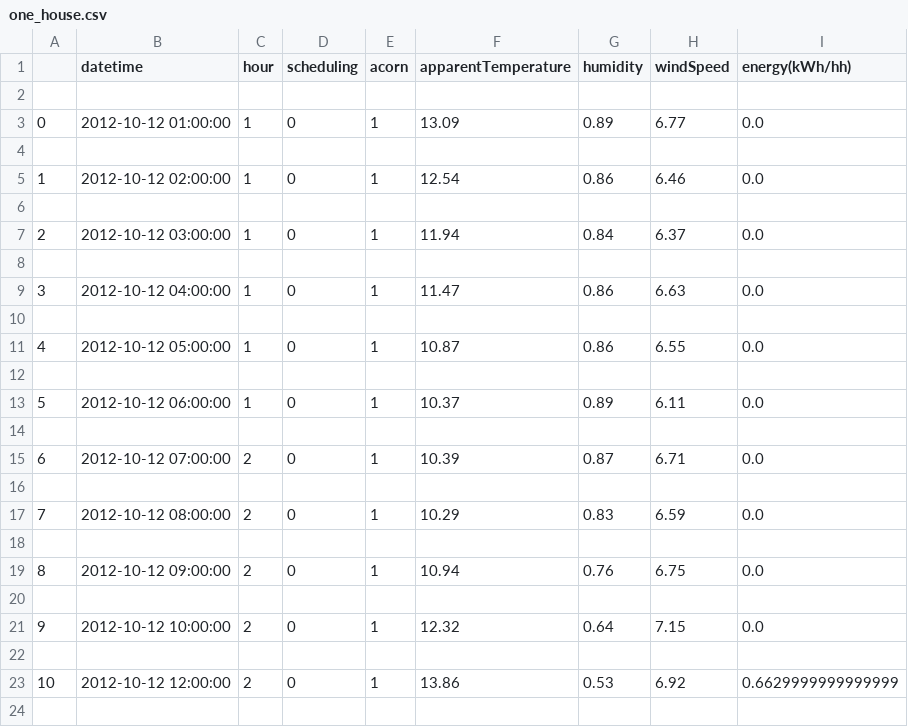
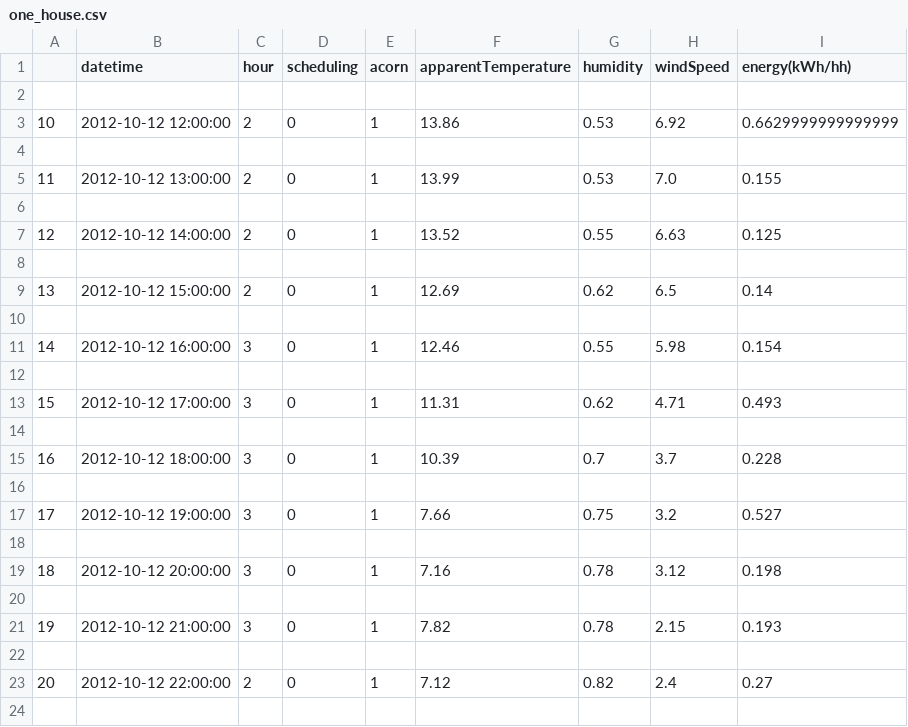
Before and after one commit to ngthanhquynh93/dataset_building_energy, a CSV file: one_house.csv, drawn as a sheet; only a part is shown; the shorter side is filled out with more unchanged rows.

Commit message:
reUpload file dataset one_house

```diff
--- a/one_house.csv
+++ b/one_house.csv
@@ -2,22 +2,2 @@
 
-0,2012-10-12 01:00:00,1,0,1,13.09,0.89,6.77,0.0
-
-1,2012-10-12 02:00:00,1,0,1,12.54,0.86,6.46,0.0
-
-2,2012-10-12 03:00:00,1,0,1,11.94,0.84,6.37,0.0
-
-3,2012-10-12 04:00:00,1,0,1,11.47,0.86,6.63,0.0
-
-4,2012-10-12 05:00:00,1,0,1,10.87,0.86,6.55,0.0
-
-5,2012-10-12 06:00:00,1,0,1,10.37,0.89,6.11,0.0
-
-6,2012-10-12 07:00:00,2,0,1,10.39,0.87,6.71,0.0
-
-7,2012-10-12 08:00:00,2,0,1,10.29,0.83,6.59,0.0
-
-8,2012-10-12 09:00:00,2,0,1,10.94,0.76,6.75,0.0
-
-9,2012-10-12 10:00:00,2,0,1,12.32,0.64,7.15,0.0
-
 10,2012-10-12 12:00:00,2,0,1,13.86,0.53,6.92,0.6629999999999999
```
